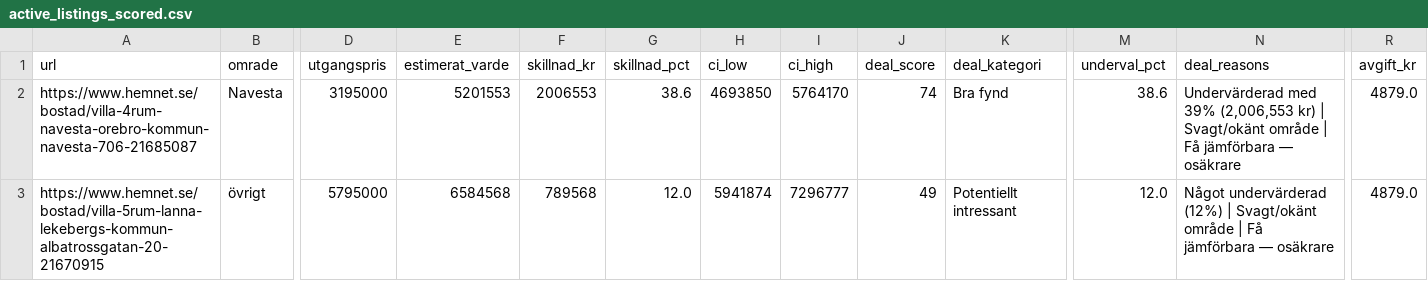
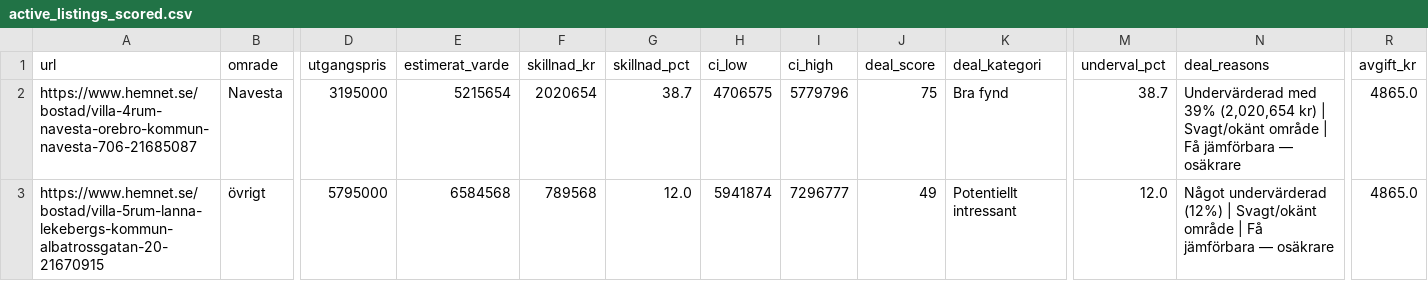
Before and after one commit to LoranAli/orebro-housing-ml, a CSV file: data/processed/active_listings_scored.csv, drawn as a sheet; only a part is shown, gaps mark what is left out; the diff covers the shown part only; the diff names each change by its address in the sheet, - before the commit and + after, or states it on an @@ line.

Commit message:
Auto-update 2026-03-24 12:03

```diff
--- a/data/processed/active_listings_scored.csv
+++ b/data/processed/active_listings_scored.csv
-E2 (estimerat_varde): 5201553
+E2 (estimerat_varde): 5215654
-F2 (skillnad_kr): 2006553
+F2 (skillnad_kr): 2020654
-G2 (skillnad_pct): 38.6
+G2 (skillnad_pct): 38.7
-H2 (ci_low): 4693850
+H2 (ci_low): 4706575
-I2 (ci_high): 5764170
+I2 (ci_high): 5779796
-J2 (deal_score): 74
+J2 (deal_score): 75
-M2 (underval_pct): 38.6
+M2 (underval_pct): 38.7
-N2 (deal_reasons): …med 39% (2,006,553 kr) |…
+N2 (deal_reasons): …med 39% (2,020,654 kr) |…
-R2:R3 (avgift_kr): 4879.0
+R2:R3 (avgift_kr): 4865.0
```
Also changed, not shown: 2 moved rows elsewhere in this file.
